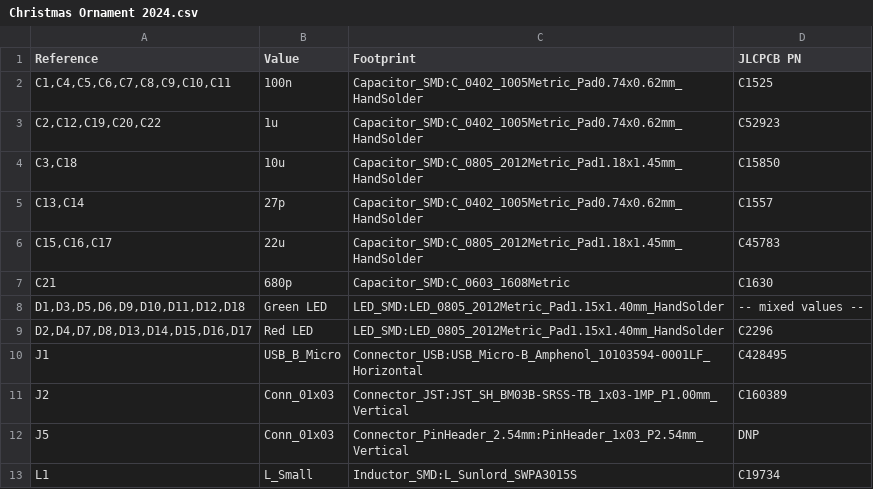
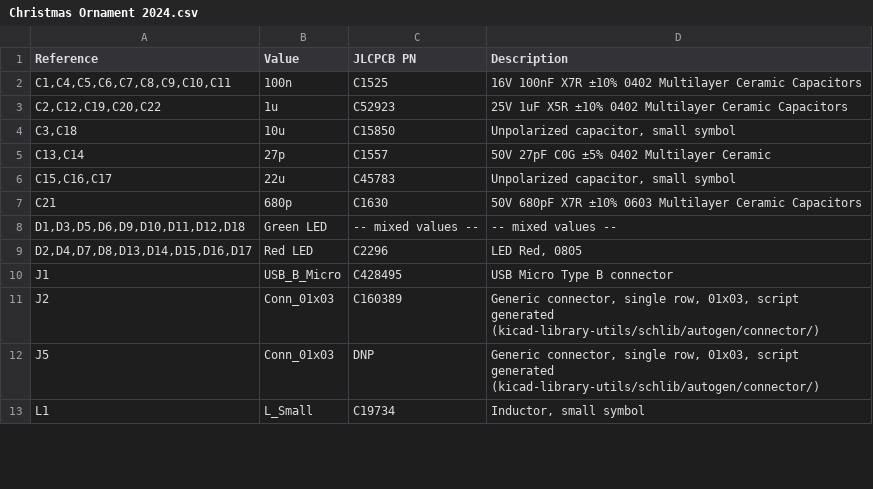
Before and after one commit to jacobantoun/Christmas-Ornament-2024, a CSV file: BOM/Christmas Ornament 2024.csv, drawn as a sheet; only a part is shown; removed rows and columns are numbered as before the commit, all else as after; the diff names each change by its address in the sheet, - before the commit and + after, or states it on an @@ line.

```diff
--- a/BOM/Christmas Ornament 2024.csv
+++ b/BOM/Christmas Ornament 2024.csv
-column C (Footprint), rows 2-13: Capacitor_SMD:C_0402_1005Metric_Pad0.74x0.62mm_HandSolder | Capacitor_SMD:C_0402_1005Metric_Pad0.74x0.62mm_HandSolder | Capacitor_SMD:C_0805_2012Metric_Pad1.18x1.45mm_HandSolder | Capacitor_SMD:C_0402_1005Metric_Pad0.74x0.62mm_HandSolder | Capacitor_SMD:C_0805_2012Metric_Pad1.18x1.45mm_HandSolder | Capacitor_SMD:C_0603_1608Metric | LED_SMD:LED_0805_2012Metric_Pad1.15x1.40mm_HandSolder | LED_SMD:LED_0805_2012Metric_Pad1.15x1.40mm_HandSolder | Connector_USB:USB_Micro-B_Amphenol_10103594-0001LF_Horizontal | Connector_JST:JST_SH_BM03B-SRSS-TB_1x03-1MP_P1.00mm_Vertical | Connector_PinHeader_2.54mm:PinHeader_1x03_P2.54mm_Vertical | Inductor_SMD:L_Sunlord_SWPA3015S
+column D (Description), rows 2-13: 16V 100nF X7R ±10% 0402 Multilayer Ceramic Capacitors | 25V 1uF X5R ±10% 0402 Multilayer Ceramic Capacitors | Unpolarized capacitor, small symbol | 50V 27pF C0G ±5% 0402 Multilayer Ceramic | Unpolarized capacitor, small symbol | 50V 680pF X7R ±10% 0603 Multilayer Ceramic Capacitors | -- mixed values -- | LED Red, 0805 | USB Micro Type B connector | Generic connector, single row, 01x03, script generated (kicad-library-utils/schlib/autogen/connector/) | Generic connector, single row, 01x03, script generated (kicad-library-utils/schlib/autogen/connector/) | Inductor, small symbol
```
Also changed, not shown: 42 other files.
